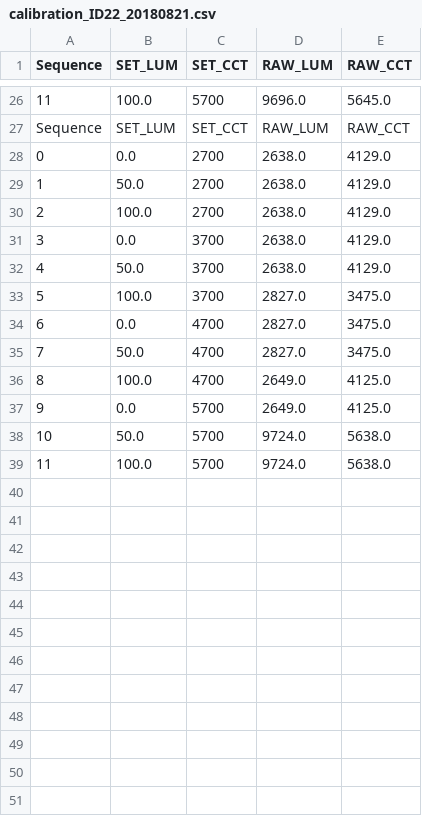
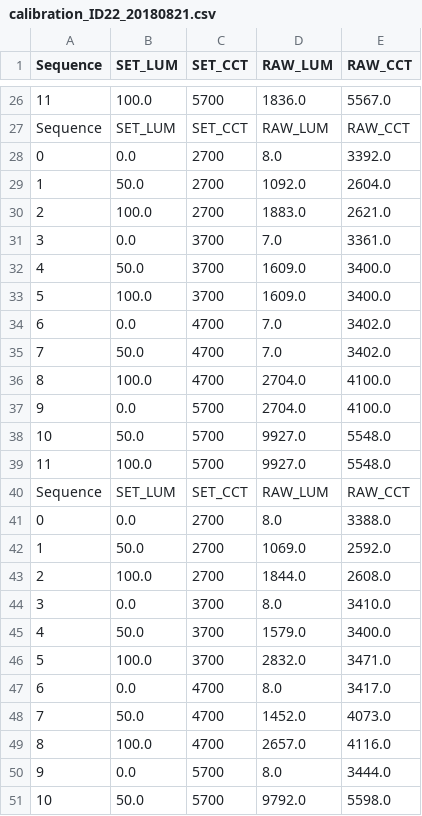
Before and after one commit to ryoto1993/ILS_experiment_rtomioka_Aug2018, a CSV file: calibration_ID22_20180821.csv, drawn as a sheet; only a part is shown, gaps mark what is left out; the diff covers the shown part only; the diff names each change by its address in the sheet, - before the commit and + after, or states it on an @@ line.

```diff
--- a/calibration_ID22_20180821.csv
+++ b/calibration_ID22_20180821.csv
-D26 (RAW_LUM): 9696.0
+D26 (RAW_LUM): 1836.0
-E26 (RAW_CCT): 5645.0
+E26 (RAW_CCT): 5567.0
-D28 (RAW_LUM): 2638.0
+D28 (RAW_LUM): 8.0
-E28 (RAW_CCT): 4129.0
+E28 (RAW_CCT): 3392.0
-D29 (RAW_LUM): 2638.0
+D29 (RAW_LUM): 1092.0
-E29 (RAW_CCT): 4129.0
+E29 (RAW_CCT): 2604.0
-D30 (RAW_LUM): 2638.0
+D30 (RAW_LUM): 1883.0
-E30 (RAW_CCT): 4129.0
+E30 (RAW_CCT): 2621.0
-D31 (RAW_LUM): 2638.0
+D31 (RAW_LUM): 7.0
-E31 (RAW_CCT): 4129.0
+E31 (RAW_CCT): 3361.0
-D32 (RAW_LUM): 2638.0
+D32 (RAW_LUM): 1609.0
-E32 (RAW_CCT): 4129.0
+E32 (RAW_CCT): 3400.0
-D33 (RAW_LUM): 2827.0
+D33 (RAW_LUM): 1609.0
-E33 (RAW_CCT): 3475.0
+E33 (RAW_CCT): 3400.0
-D34:D35 (RAW_LUM): 2827.0
+D34:D35 (RAW_LUM): 7.0
-E34:E35 (RAW_CCT): 3475.0
+E34:E35 (RAW_CCT): 3402.0
-D36:D37 (RAW_LUM): 2649.0
+D36:D37 (RAW_LUM): 2704.0
-E36:E37 (RAW_CCT): 4125.0
+E36:E37 (RAW_CCT): 4100.0
-D38:D39 (RAW_LUM): 9724.0
+D38:D39 (RAW_LUM): 9927.0
-E38:E39 (RAW_CCT): 5638.0
+E38:E39 (RAW_CCT): 5548.0
+row 40: Sequence | SET_LUM | SET_CCT | RAW_LUM | RAW_CCT
+row 41: 0 | 0.0 | 2700 | 8.0 | 3388.0
+row 42: 1 | 50.0 | 2700 | 1069.0 | 2592.0
+row 43: 2 | 100.0 | 2700 | 1844.0 | 2608.0
+row 44: 3 | 0.0 | 3700 | 8.0 | 3410.0
+row 45: 4 | 50.0 | 3700 | 1579.0 | 3400.0
+row 46: 5 | 100.0 | 3700 | 2832.0 | 3471.0
+row 47: 6 | 0.0 | 4700 | 8.0 | 3417.0
+row 48: 7 | 50.0 | 4700 | 1452.0 | 4073.0
+row 49: 8 | 100.0 | 4700 | 2657.0 | 4116.0
+row 50: 9 | 0.0 | 5700 | 8.0 | 3444.0
+row 51: 10 | 50.0 | 5700 | 9792.0 | 5598.0
```
Also changed, not shown: 1 added row and 46 edited cells elsewhere in this file, 3 other files.
